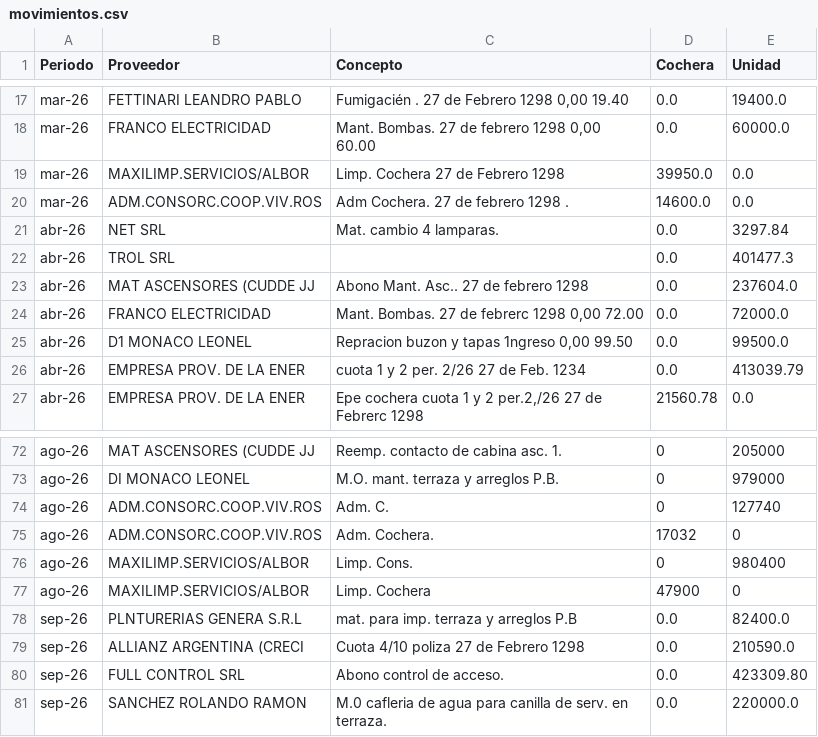
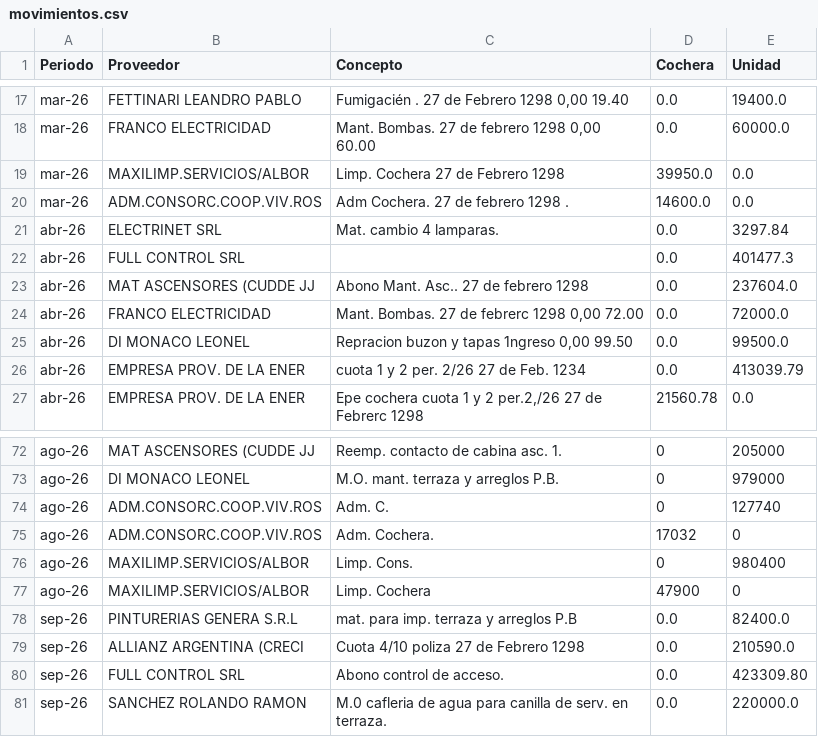
Before and after one commit to pablodoe/Expensas, a CSV file: data/movimientos.csv, drawn as a sheet; only a part is shown, gaps mark what is left out.

Commit message:
movimine

```diff
--- a/data/movimientos.csv
+++ b/data/movimientos.csv
@@ -20,7 +20,7 @@ mar-26;MAXILIMP.SERVICIOS/ALBOR;Limp. Cochera 27 de Febrero 1298;39950.0;0.0
 mar-26;ADM.CONSORC.COOP.VIV.ROS;Adm Cochera. 27 de febrero 1298 .;14600.0;0.0
-abr-26;NET SRL;Mat. cambio 4 lamparas.;0.0;3297.84
-abr-26;TROL SRL;;0.0;401477.3
+abr-26;ELECTRINET SRL;Mat. cambio 4 lamparas.;0.0;3297.84
+abr-26;FULL CONTROL SRL;;0.0;401477.3
 abr-26;MAT ASCENSORES (CUDDE JJ;Abono Mant. Asc.. 27 de febrero 1298;0.0;237604.0
 abr-26;FRANCO ELECTRICIDAD;Mant. Bombas. 27 de febrerc 1298 0,00 72.00;0.0;72000.0
-abr-26;D1 MONACO LEONEL ;Repracion buzon y tapas 1ngreso 0,00 99.50;0.0;99500.0
+abr-26;DI MONACO LEONEL ;Repracion buzon y tapas 1ngreso 0,00 99.50;0.0;99500.0
 abr-26;EMPRESA PROV. DE LA ENER;cuota 1 y 2 per. 2/26 27 de Feb. 1234;0.0;413039.79
@@ -77,3 +77,3 @@ ago-26;MAXILIMP.SERVICIOS/ALBOR;Limp. Cons.;0;980400
 ago-26;MAXILIMP.SERVICIOS/ALBOR;Limp. Cochera;47900;0
-sep-26;PLNTURERIAS GENERA S.R.L;mat. para imp. terraza y arreglos P.B;0.0;82400.0
+sep-26;PINTURERIAS GENERA S.R.L;mat. para imp. terraza y arreglos P.B;0.0;82400.0
 sep-26;ALLIANZ ARGENTINA (CRECI;Cuota 4/10 poliza 27 de Febrero 1298;0.0;210590.0
```
